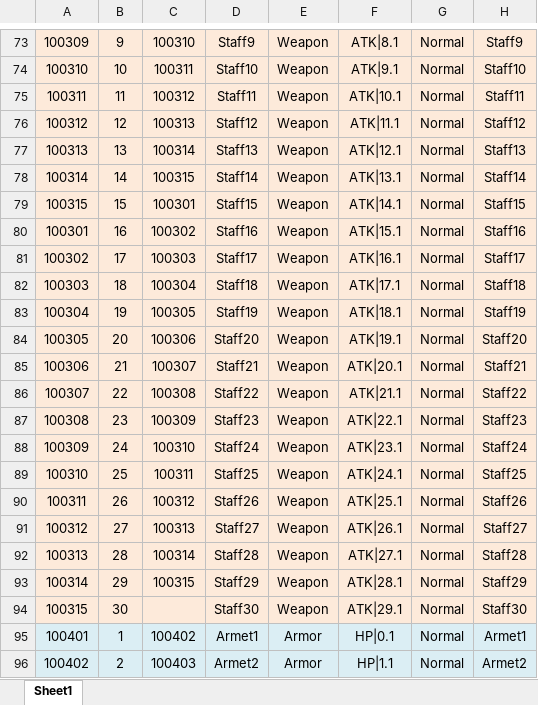
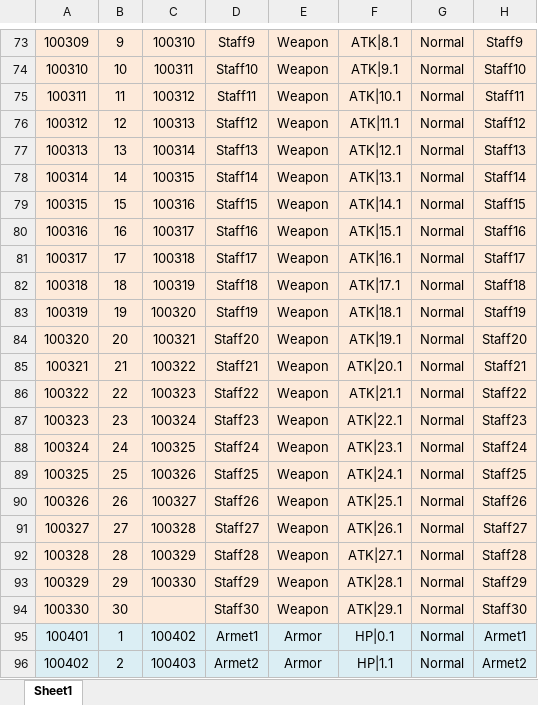
Before and after one commit to tkonexhh/LegendOfPirate, an Excel workbook: Tables/Sources/gameplay/EquipmentConfig.xlsx, sheet Sheet1, drawn as a sheet; only a part is shown, gaps mark what is left out; values as stored, in another font and other column widths than the file's, no borders; the diff covers the shown part only; the diff names each change by its address in the sheet, - before the commit and + after, or states it on an @@ line.

```diff
--- a/Tables/Sources/gameplay/EquipmentConfig.xlsx (sheet Sheet1)
+++ b/Tables/Sources/gameplay/EquipmentConfig.xlsx (sheet Sheet1)
-C79: 100301
+C79: 100316
-A80: 100301
+A80: 100316
-C80: 100302
+C80: 100317
-A81: 100302
+A81: 100317
-C81: 100303
+C81: 100318
-A82: 100303
+A82: 100318
-C82: 100304
+C82: 100319
-A83: 100304
+A83: 100319
-C83: 100305
+C83: 100320
-A84: 100305
+A84: 100320
-C84: 100306
+C84: 100321
-A85: 100306
+A85: 100321
-C85: 100307
+C85: 100322
-A86: 100307
+A86: 100322
-C86: 100308
+C86: 100323
-A87: 100308
+A87: 100323
-C87: 100309
+C87: 100324
-A88: 100309
+A88: 100324
-C88: 100310
+C88: 100325
-A89: 100310
+A89: 100325
-C89: 100311
+C89: 100326
-A90: 100311
+A90: 100326
-C90: 100312
+C90: 100327
-A91: 100312
+A91: 100327
-C91: 100313
+C91: 100328
-A92: 100313
+A92: 100328
-C92: 100314
+C92: 100329
-A93: 100314
+A93: 100329
-C93: 100315
+C93: 100330
-A94: 100315
+A94: 100330
```
Also changed, not shown: 59 removed rows and 600 edited cells elsewhere in this sheet.
